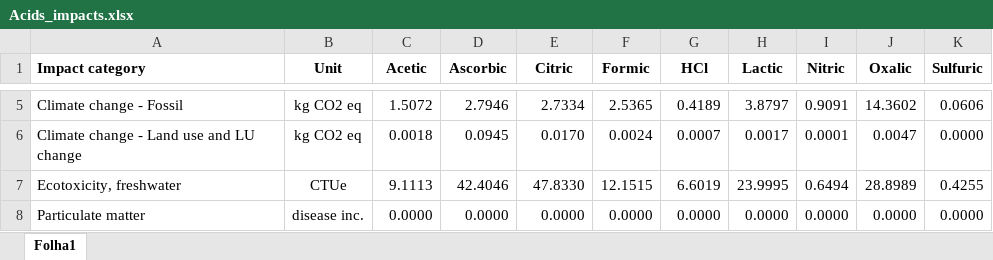
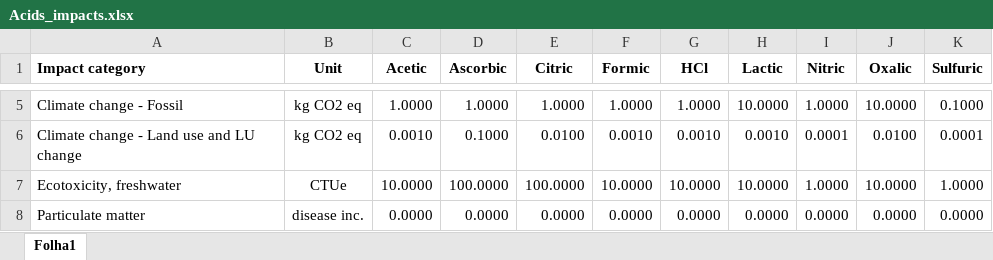
Before and after one commit to andrenog/LIB-Leaching-Toolkit, an Excel workbook: data/Acids_impacts.xlsx, sheet Folha1, drawn as a sheet; only a part is shown, gaps mark what is left out; values as stored, in another font and other column widths than the file's, no borders; the diff covers the shown part only; the diff names each change by its address in the sheet, - before the commit and + after, or states it on an @@ line.

```diff
--- a/data/Acids_impacts.xlsx (sheet Folha1)
+++ b/data/Acids_impacts.xlsx (sheet Folha1)
-C5 (Acetic): 1.5072
+C5 (Acetic): 1.0000
-D5 (Ascorbic): 2.7946
+D5 (Ascorbic): 1.0000
-E5 (Citric): 2.7334
+E5 (Citric): 1.0000
-F5 (Formic): 2.5365
+F5 (Formic): 1.0000
-G5 (HCl): 0.4189
+G5 (HCl): 1.0000
-H5 (Lactic): 3.8797
+H5 (Lactic): 10.0000
-I5 (Nitric): 0.9091
+I5 (Nitric): 1.0000
-J5 (Oxalic): 14.3602
+J5 (Oxalic): 10.0000
-K5 (Sulfuric): 0.0606
+K5 (Sulfuric): 0.1000
-C6 (Acetic): 0.0018
+C6 (Acetic): 0.0010
-D6 (Ascorbic): 0.0945
+D6 (Ascorbic): 0.1000
-E6 (Citric): 0.0170
+E6 (Citric): 0.0100
-F6 (Formic): 0.0024
+F6 (Formic): 0.0010
-G6 (HCl): 0.0007
+G6 (HCl): 0.0010
-H6 (Lactic): 0.0017
+H6 (Lactic): 0.0010
-J6 (Oxalic): 0.0047
+J6 (Oxalic): 0.0100
-K6 (Sulfuric): 0.0000
+K6 (Sulfuric): 0.0001
-C7 (Acetic): 9.1113
+C7 (Acetic): 10.0000
-D7 (Ascorbic): 42.4046
+D7 (Ascorbic): 100.0000
-E7 (Citric): 47.8330
+E7 (Citric): 100.0000
-F7 (Formic): 12.1515
+F7 (Formic): 10.0000
-G7 (HCl): 6.6019
+G7 (HCl): 10.0000
-H7 (Lactic): 23.9995
+H7 (Lactic): 10.0000
-I7 (Nitric): 0.6494
+I7 (Nitric): 1.0000
-J7 (Oxalic): 28.8989
+J7 (Oxalic): 10.0000
-K7 (Sulfuric): 0.4255
+K7 (Sulfuric): 1.0000
```
Also changed, not shown: 90 edited cells elsewhere in this sheet, 2 other files.
